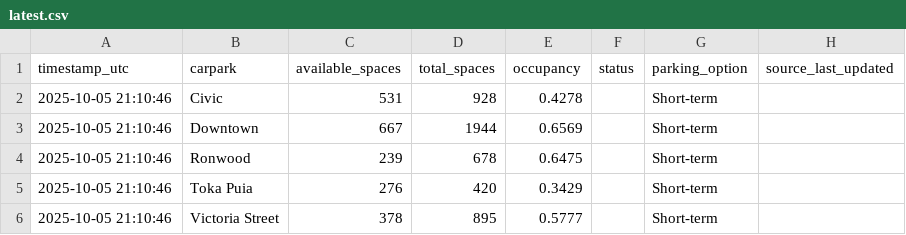
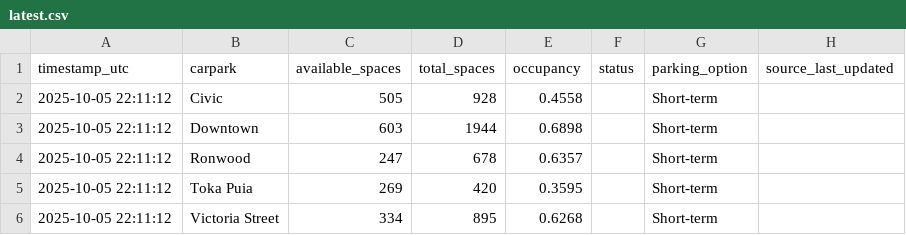
Before and after one commit to crystal941/dynamic-carpark-analytics, a CSV file: data/latest.csv, drawn as a sheet.

```diff
--- a/data/latest.csv
+++ b/data/latest.csv
@@ -1,6 +1,6 @@
 timestamp_utc,carpark,available_spaces,total_spaces,occupancy,status,parking_option,source_last_updated
-2025-10-05 21:10:46,Civic,531,928,0.4278,,Short-term,
-2025-10-05 21:10:46,Downtown,667,1944,0.6569,,Short-term,
-2025-10-05 21:10:46,Ronwood,239,678,0.6475,,Short-term,
-2025-10-05 21:10:46,Toka Puia,276,420,0.3429,,Short-term,
-2025-10-05 21:10:46,Victoria Street,378,895,0.5777,,Short-term,
+2025-10-05 22:11:12,Civic,505,928,0.4558,,Short-term,
+2025-10-05 22:11:12,Downtown,603,1944,0.6898,,Short-term,
+2025-10-05 22:11:12,Ronwood,247,678,0.6357,,Short-term,
+2025-10-05 22:11:12,Toka Puia,269,420,0.3595,,Short-term,
+2025-10-05 22:11:12,Victoria Street,334,895,0.6268,,Short-term,
```
Also changed, not shown: data/history.csv, 1 other file.
